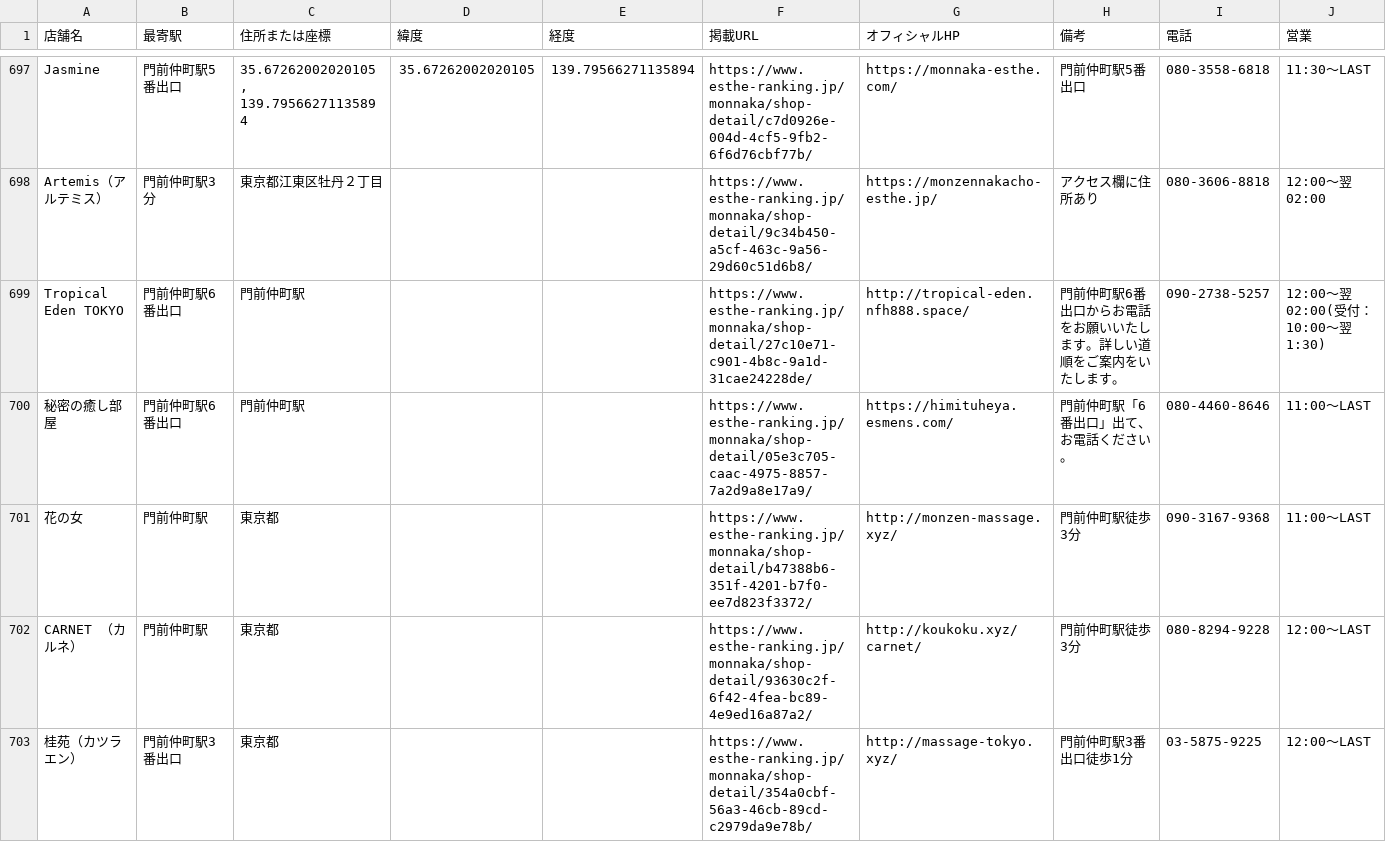
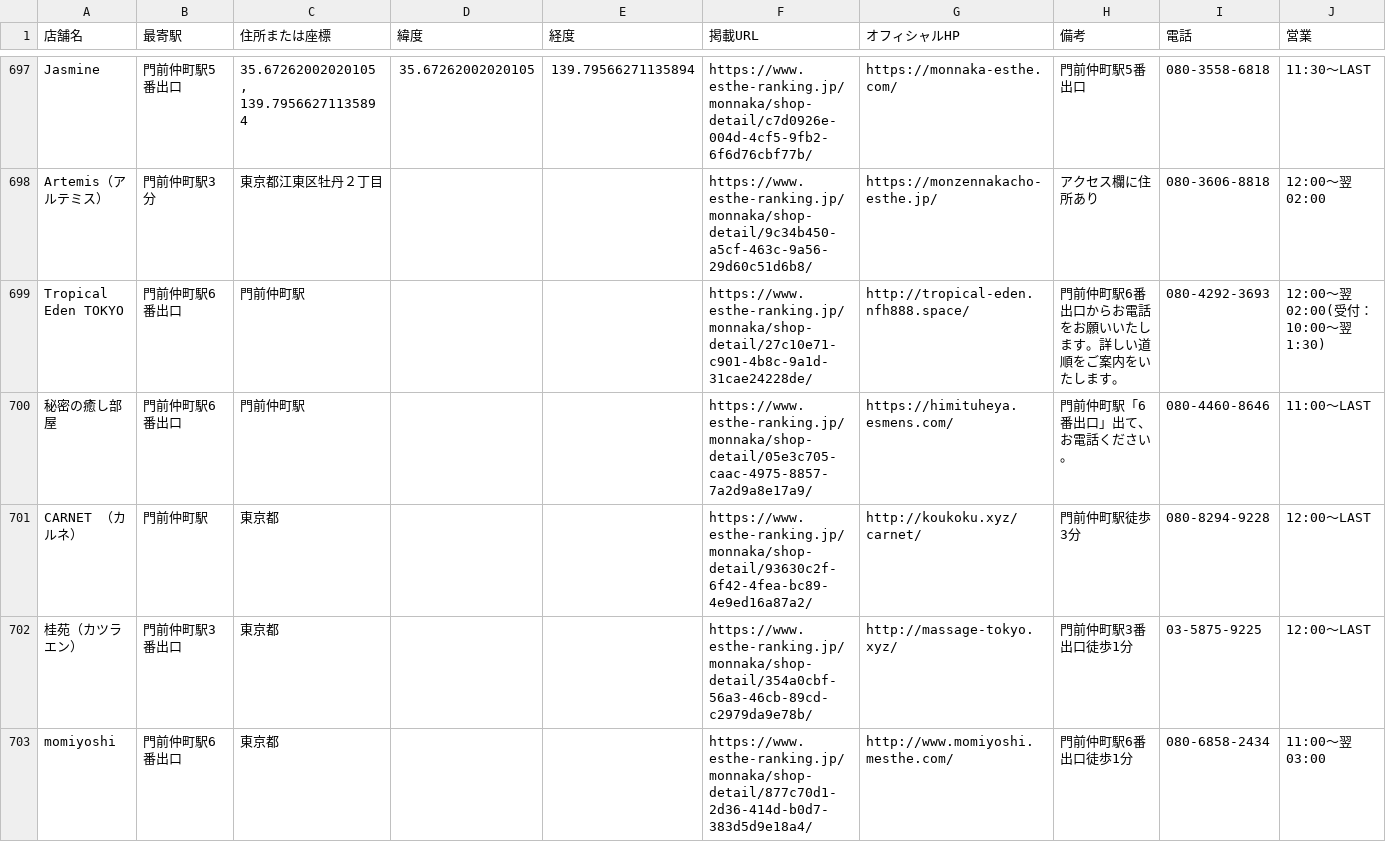
Before and after one commit to tknboon/esthe-viewer, a CSV file: region-data/tokyo/esthe_map_points_ja.csv, drawn as a sheet; only a part is shown, gaps mark what is left out; the shorter side is filled out with more unchanged rows.

```diff
--- a/region-data/tokyo/esthe_map_points_ja.csv
+++ b/region-data/tokyo/esthe_map_points_ja.csv
@@ -698,5 +698,4 @@ Jasmine,門前仲町駅5番出口,"35.67262002020105, 139.79566271135894",35.672
 Artemis（アルテミス）,門前仲町駅3分,東京都江東区牡丹２丁目,,,https://www.esthe-ranking.jp/monnaka/shop-detail/9c34b450-a5cf-463c-9a56-29d60c51d6b8/,https://monzennakacho-esthe.jp/,アクセス欄に住所あり,080-3606-8818,12:00～翌 02:00
-Tropical Eden TOKYO,門前仲町駅6番出口,門前仲町駅,,,https://www.esthe-ranking.jp/monnaka/shop-detail/27c10e71-c901-4b8c-9a1d-31cae24228de/,http://tropical-eden.nfh888.space/,門前仲町駅6番出口からお電話をお願いいたします。詳しい道順をご案内をいたします。,090-2738-5257,12:00～翌 02:00(受付：10:00～翌1:30)
+Tropical Eden TOKYO,門前仲町駅6番出口,門前仲町駅,,,https://www.esthe-ranking.jp/monnaka/shop-detail/27c10e71-c901-4b8c-9a1d-31cae24228de/,http://tropical-eden.nfh888.space/,門前仲町駅6番出口からお電話をお願いいたします。詳しい道順をご案内をいたします。,080-4292-3693,12:00～翌 02:00(受付：10:00～翌1:30)
 秘密の癒し部屋,門前仲町駅6番出口,門前仲町駅,,,https://www.esthe-ranking.jp/monnaka/shop-detail/05e3c705-caac-4975-8857-7a2d9a8e17a9/,https://himituheya.esmens.com/,門前仲町駅「6番出口」出て、お電話ください。,080-4460-8646,11:00～LAST
-花の女,門前仲町駅,東京都,,,https://www.esthe-ranking.jp/monnaka/shop-detail/b47388b6-351f-4201-b7f0-ee7d823f3372/,http://monzen-massage.xyz/,門前仲町駅徒歩3分,090-3167-9368,11:00～LAST
 CARNET （カルネ）,門前仲町駅,東京都,,,https://www.esthe-ranking.jp/monnaka/shop-detail/93630c2f-6f42-4fea-bc89-4e9ed16a87a2/,http://koukoku.xyz/carnet/,門前仲町駅徒歩3分,080-8294-9228,12:00～LAST
```
Also changed, not shown: region-data/tokyo/esthe_legacy_rows.csv, region-data/tokyo/location_correction_queue.csv, 27 other files.
